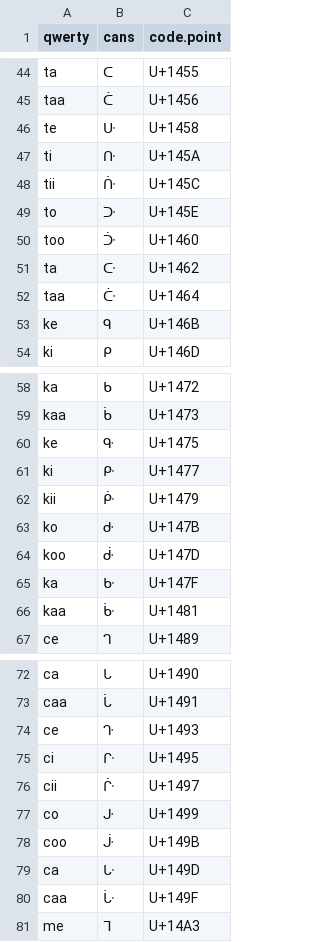
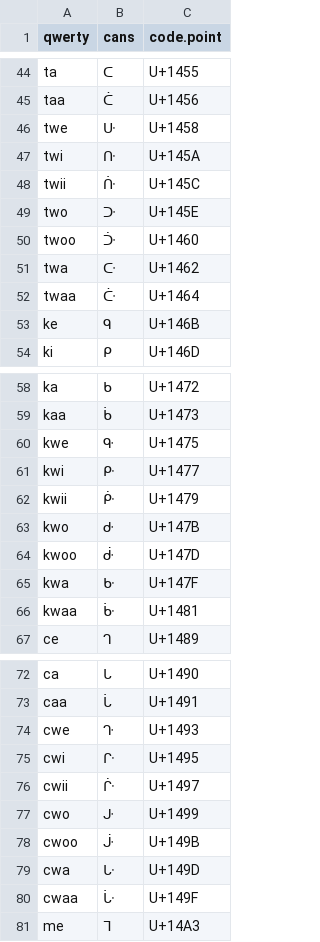
Before and after one commit to UAlbertaALTLab/nehiyawewin-syllabics, a TSV file: cwd.tsv, drawn as a sheet; only a part is shown, gaps mark what is left out; the diff covers the shown part only.

Commit message:
Fix missing 'w' in QWERTY mnemonic

```diff
--- a/cwd.tsv
+++ b/cwd.tsv
@@ -45,9 +45,9 @@ ta	ᑕ	U+1455
 taa	ᑖ	U+1456
-te	ᑘ	U+1458
-ti	ᑚ	U+145A
-tii	ᑜ	U+145C
-to	ᑞ	U+145E
-too	ᑠ	U+1460
-ta	ᑢ	U+1462
-taa	ᑤ	U+1464
+twe	ᑘ	U+1458
+twi	ᑚ	U+145A
+twii	ᑜ	U+145C
+two	ᑞ	U+145E
+twoo	ᑠ	U+1460
+twa	ᑢ	U+1462
+twaa	ᑤ	U+1464
 ke	ᑫ	U+146B
@@ -59,9 +59,9 @@ ka	ᑲ	U+1472
 kaa	ᑳ	U+1473
-ke	ᑵ	U+1475
-ki	ᑷ	U+1477
-kii	ᑹ	U+1479
-ko	ᑻ	U+147B
-koo	ᑽ	U+147D
-ka	ᑿ	U+147F
-kaa	ᒁ	U+1481
+kwe	ᑵ	U+1475
+kwi	ᑷ	U+1477
+kwii	ᑹ	U+1479
+kwo	ᑻ	U+147B
+kwoo	ᑽ	U+147D
+kwa	ᑿ	U+147F
+kwaa	ᒁ	U+1481
 ce	ᒉ	U+1489
@@ -73,9 +73,9 @@ ca	ᒐ	U+1490
 caa	ᒑ	U+1491
-ce	ᒓ	U+1493
-ci	ᒕ	U+1495
-cii	ᒗ	U+1497
-co	ᒙ	U+1499
-coo	ᒛ	U+149B
-ca	ᒝ	U+149D
-caa	ᒟ	U+149F
+cwe	ᒓ	U+1493
+cwi	ᒕ	U+1495
+cwii	ᒗ	U+1497
+cwo	ᒙ	U+1499
+cwoo	ᒛ	U+149B
+cwa	ᒝ	U+149D
+cwaa	ᒟ	U+149F
 me	ᒣ	U+14A3
```
Also changed, not shown: 42 edited cells elsewhere in this file, csw.tsv, syllabics.tsv, 1 other file.
